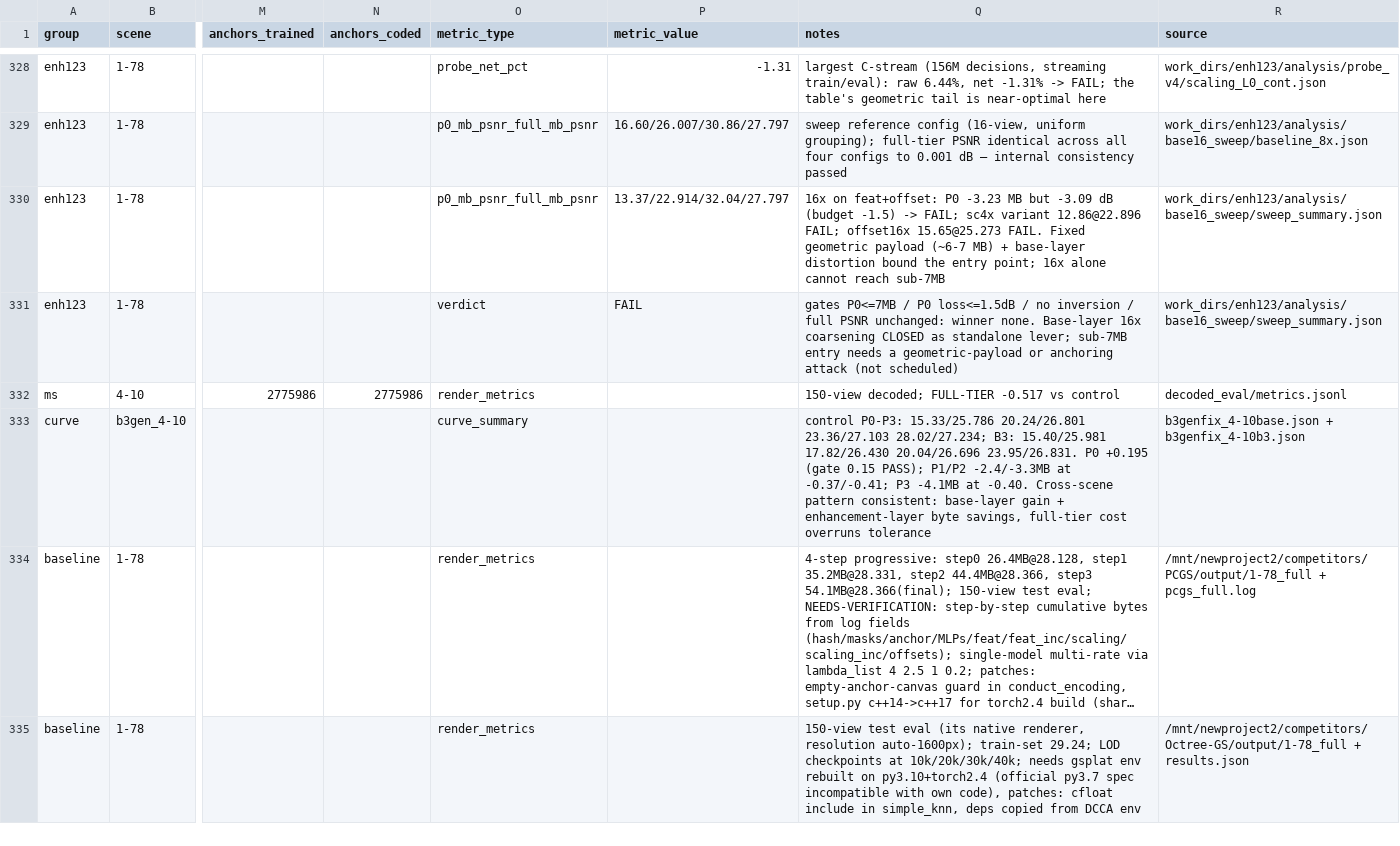
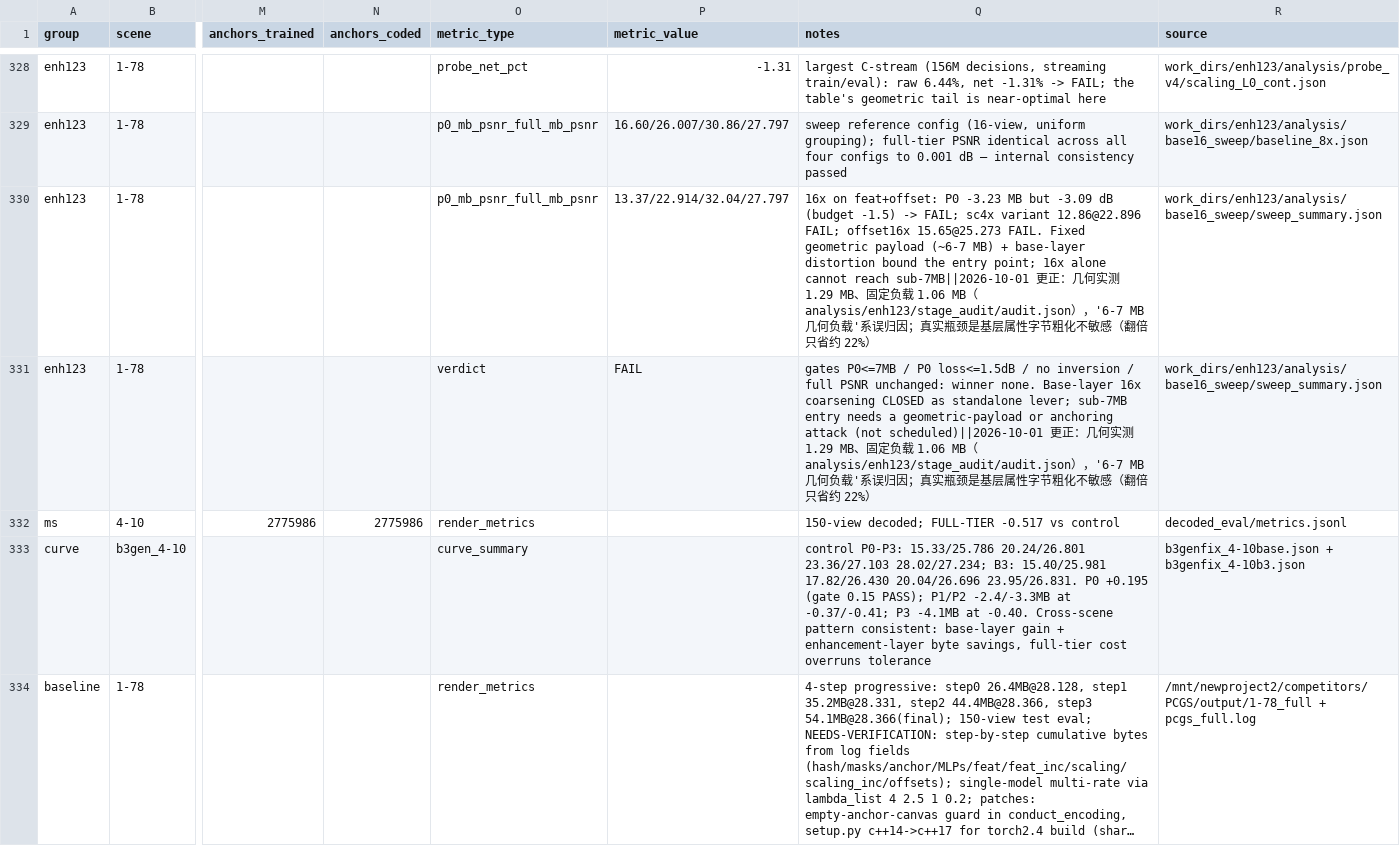
Before and after one commit to Gob1inBr0/DCCA-GS, a CSV file: docs/data/experiments.csv, drawn as a sheet; only a part is shown, gaps mark what is left out; the shorter side is filled out with more unchanged rows; long unchanged cells end in …; the diff names each change by its address in the sheet, - before the commit and + after, or states it on an @@ line.

Commit message:
docs: full pipeline audit-verify-sync-literature-direction-attempt report 2026-10-01
- fix 14 confirmed doc issues (2 P0: removed MLP-quant + standalone I6 in
  both paper drafts, fp32 calibers; paper compiles clean)
- retract enh123 '6-7MB fixed geometry floor' claim: real composition is
  base-attr 14.25MB (86%) / geom 1.29MB (8%) / fixed 1.06MB (6%) per
  stage_audit artifacts; anchor-budget sweep promoted to primary low-rate lever
- check-status skill: keeper v2 card policy + new storage paths
- changelog §19-21: doc fixes, geometry correction, env rebuild + B3
  no-scaling dual-arm launch (pre-registered gates) + double-runner incident
- report: docs/03-reports/全流程审查与创新方向_报告_20261001.md

```diff
--- a/docs/data/experiments.csv
+++ b/docs/data/experiments.csv
-Q330 (notes): …cannot reach sub-7MB
+Q330 (notes): …cannot reach sub-7MB||2026-10-01 更正：几何实测 1.29 MB、固定负载 1.06 MB（analysis/enh123/stage_audit/audit.json），'6-7 MB 几何负载'系误归因；真实瓶颈是基层属性字节粗化不敏感（翻倍只省约 22%）
-Q331 (notes): …attack (not scheduled)
+Q331 (notes): …attack (not scheduled)||2026-10-01 更正：几何实测 1.29 MB、固定负载 1.06 MB（analysis/enh123/stage_audit/audit.json），'6-7 MB 几何负载'系误归因；真实瓶颈是基层属性字节粗化不敏感（翻倍只省约 22%）
```
Also changed, not shown: 10 other files.
